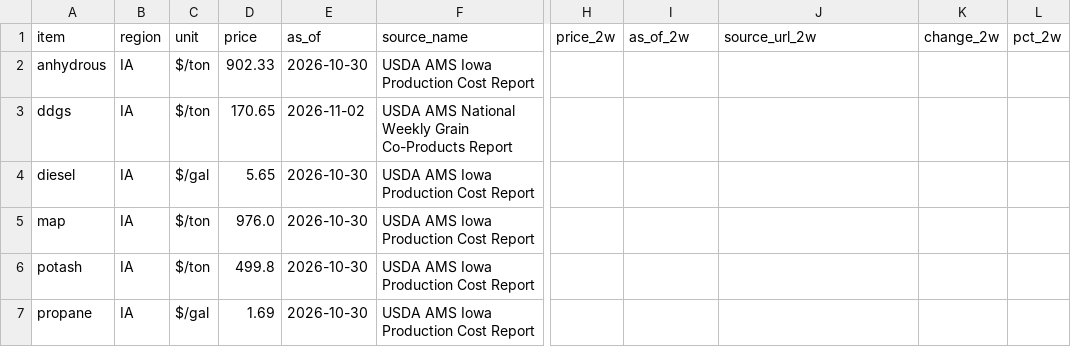
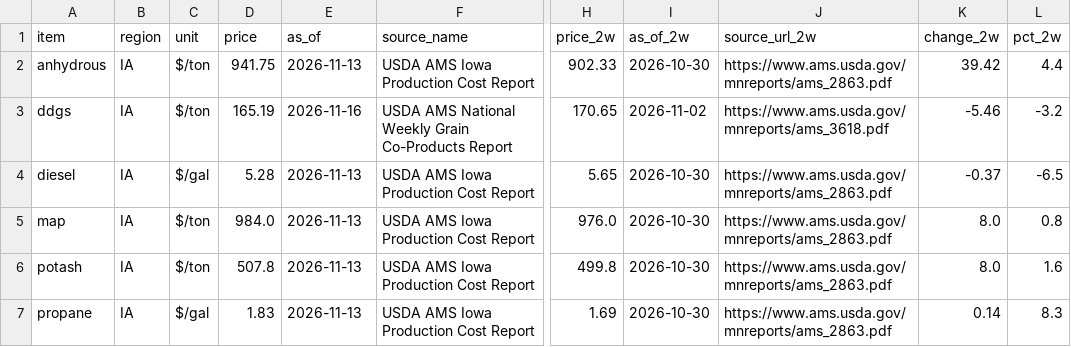
Before and after one commit to aatten01-netizen/the-cost-wire, a CSV file: data/changes.csv, drawn as a sheet; only a part is shown, gaps mark what is left out; the diff covers the shown part only; the diff names each change by its address in the sheet, - before the commit and + after, or states it on an @@ line.

```diff
--- a/data/changes.csv
+++ b/data/changes.csv
-D2 (price): 902.33
+D2 (price): 941.75
-E2 (as_of): 2026-10-30
+E2 (as_of): 2026-11-13
-H2 (price_2w): (empty)
+H2 (price_2w): 902.33
-I2 (as_of_2w): (empty)
+I2 (as_of_2w): 2026-10-30
-J2 (source_url_2w): (empty)
+J2 (source_url_2w): https://www.ams.usda.gov/mnreports/ams_2863.pdf
-K2 (change_2w): (empty)
+K2 (change_2w): 39.42
-L2 (pct_2w): (empty)
+L2 (pct_2w): 4.4
-D3 (price): 170.65
+D3 (price): 165.19
-E3 (as_of): 2026-11-02
+E3 (as_of): 2026-11-16
-H3 (price_2w): (empty)
+H3 (price_2w): 170.65
-I3 (as_of_2w): (empty)
+I3 (as_of_2w): 2026-11-02
-J3 (source_url_2w): (empty)
+J3 (source_url_2w): https://www.ams.usda.gov/mnreports/ams_3618.pdf
-K3 (change_2w): (empty)
+K3 (change_2w): -5.46
-L3 (pct_2w): (empty)
+L3 (pct_2w): -3.2
-D4 (price): 5.65
+D4 (price): 5.28
-E4:E7 (as_of): 2026-10-30
+E4:E7 (as_of): 2026-11-13
-H4 (price_2w): (empty)
+H4 (price_2w): 5.65
-I4:I7 (as_of_2w): (empty)
+I4:I7 (as_of_2w): 2026-10-30
-J4:J7 (source_url_2w): (empty)
+J4:J7 (source_url_2w): https://www.ams.usda.gov/mnreports/ams_2863.pdf
-K4 (change_2w): (empty)
+K4 (change_2w): -0.37
-L4 (pct_2w): (empty)
+L4 (pct_2w): -6.5
-D5 (price): 976.0
+D5 (price): 984.0
-H5 (price_2w): (empty)
+H5 (price_2w): 976.0
-K5:K6 (change_2w): (empty)
+K5:K6 (change_2w): 8.0
-L5 (pct_2w): (empty)
+L5 (pct_2w): 0.8
-D6 (price): 499.8
+D6 (price): 507.8
-H6 (price_2w): (empty)
+H6 (price_2w): 499.8
-L6 (pct_2w): (empty)
+L6 (pct_2w): 1.6
-D7 (price): 1.69
+D7 (price): 1.83
-H7 (price_2w): (empty)
+H7 (price_2w): 1.69
-K7 (change_2w): (empty)
+K7 (change_2w): 0.14
-L7 (pct_2w): (empty)
+L7 (pct_2w): 8.3
```
Also changed, not shown: 80 edited cells elsewhere in this file, data/fertilizer.csv, 13 other files.
